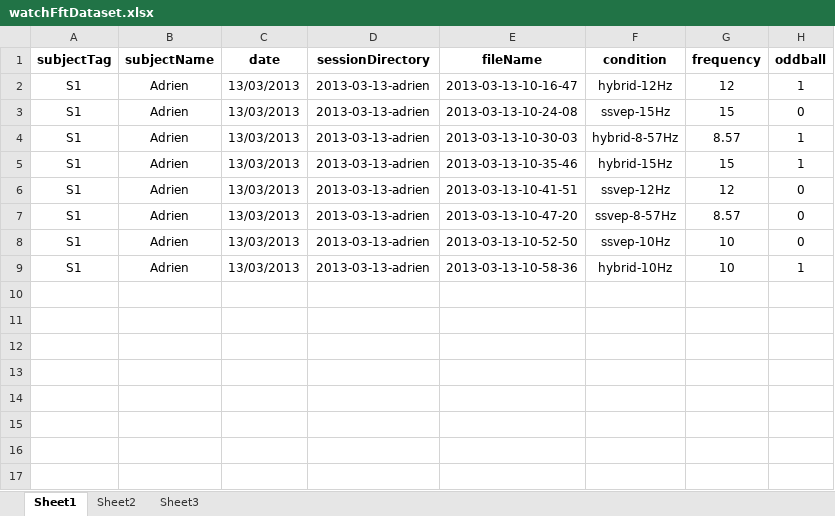
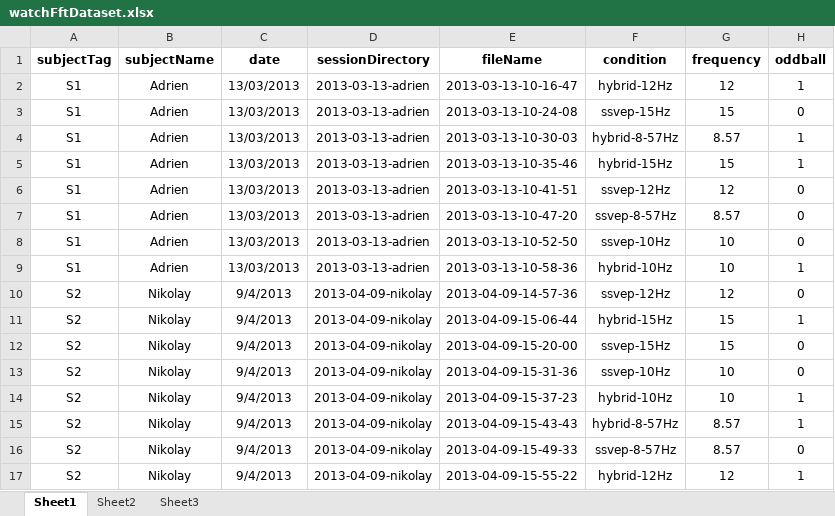
Before and after one commit to adriencombaz/HybBciCode, an Excel workbook: dataAnalysisCodes/watchERP/04-watchSSVEP-SNR/watchFftDataset.xlsx, sheet Sheet1, drawn as a sheet; values as stored, in another font and other column widths than the file's, no borders; the diff names each change by its address in the sheet, - before the commit and + after, or states it on an @@ line.

```diff
--- a/dataAnalysisCodes/watchERP/04-watchSSVEP-SNR/watchFftDataset.xlsx (sheet Sheet1)
+++ b/dataAnalysisCodes/watchERP/04-watchSSVEP-SNR/watchFftDataset.xlsx (sheet Sheet1)
+row 10: S2 | Nikolay | 9/4/2013 | 2013-04-09-nikolay | 2013-04-09-14-57-36 | ssvep-12Hz | 12 | 0
+row 11: S2 | Nikolay | 9/4/2013 | 2013-04-09-nikolay | 2013-04-09-15-06-44 | hybrid-15Hz | 15 | 1
+row 12: S2 | Nikolay | 9/4/2013 | 2013-04-09-nikolay | 2013-04-09-15-20-00 | ssvep-15Hz | 15 | 0
+row 13: S2 | Nikolay | 9/4/2013 | 2013-04-09-nikolay | 2013-04-09-15-31-36 | ssvep-10Hz | 10 | 0
+row 14: S2 | Nikolay | 9/4/2013 | 2013-04-09-nikolay | 2013-04-09-15-37-23 | hybrid-10Hz | 10 | 1
+row 15: S2 | Nikolay | 9/4/2013 | 2013-04-09-nikolay | 2013-04-09-15-43-43 | hybrid-8-57Hz | 8.57 | 1
+row 16: S2 | Nikolay | 9/4/2013 | 2013-04-09-nikolay | 2013-04-09-15-49-33 | ssvep-8-57Hz | 8.57 | 0
+row 17: S2 | Nikolay | 9/4/2013 | 2013-04-09-nikolay | 2013-04-09-15-55-22 | hybrid-12Hz | 12 | 1
```
Also changed, not shown: 12 other files.
